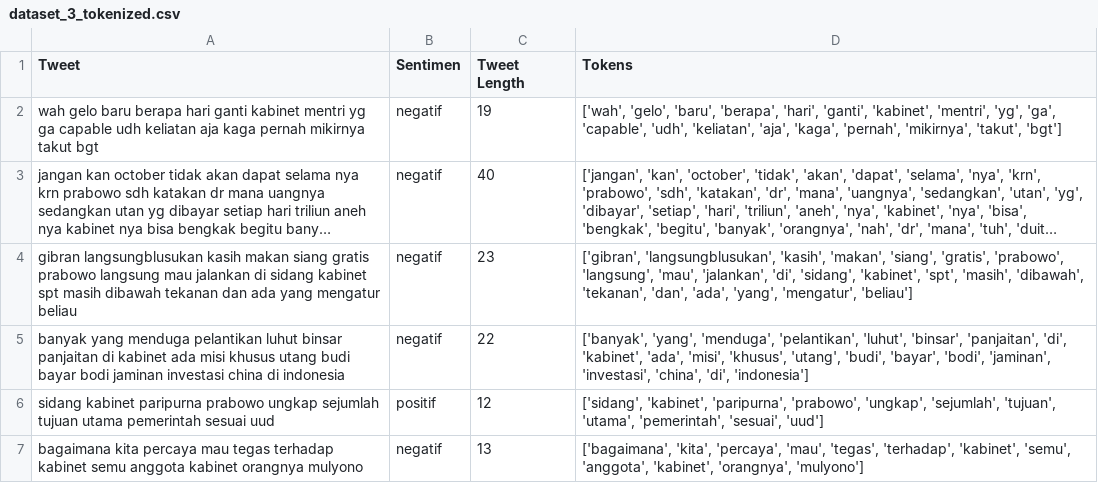
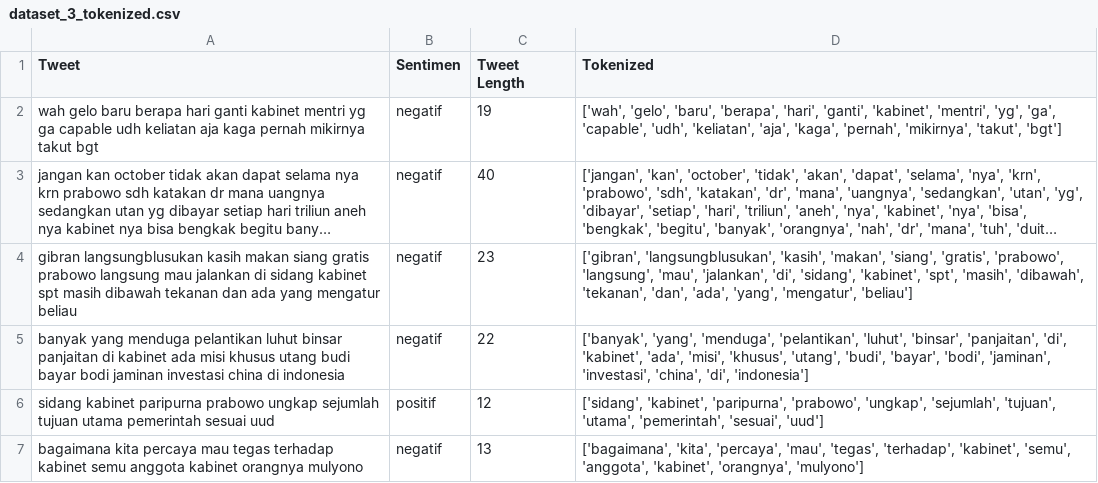
Before and after one commit to ahmadngiliyun00/datacraft, a CSV file: data/processed/dataset_3_tokenized.csv, drawn as a sheet; only a part is shown; long unchanged cells end in ….

```diff
--- a/data/processed/dataset_3_tokenized.csv
+++ b/data/processed/dataset_3_tokenized.csv
@@ -1,2 +1,2 @@
-Tweet,Sentimen,Tweet Length,Tokens
+Tweet,Sentimen,Tweet Length,Tokenized
 wah gelo baru berapa hari ganti kabinet mentri yg ga capable udh keliatan aja kaga pernah mikirnya takut bgt,negatif,19,"['wah', 'gelo', 'baru', 'berapa', 'hari', 'ganti', 'kabinet', 'mentri', 'yg', 'ga', 'capable', 'udh', 'keliatan', 'aja', 'kaga', 'pernah', 'mikirnya', 'takut', 'bgt']"
```
Also changed, not shown: data/processed/dataset_4_no_stopwords.csv, data/processed/dataset_5_stemmed.csv, 10 other files.
